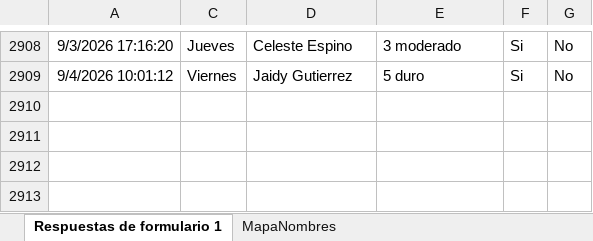
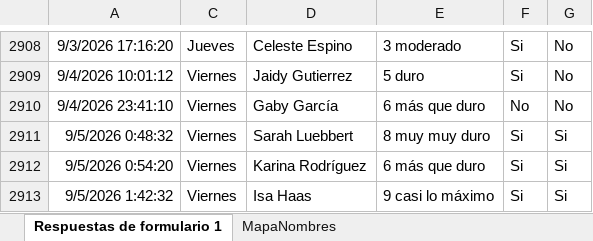
Before and after one commit to mr2293/dashboard_femenil, an Excel workbook: data/rpe_femenil.xlsx, sheet Respuestas de formulario 1, drawn as a sheet; only a part is shown, gaps mark what is left out; values as stored, in another font and other column widths than the file's, no borders; charts and pictures and conditional formats and table styles not drawn; the diff names each change by its address in the sheet, - before the commit and + after, or states it on an @@ line.

```diff
--- a/data/rpe_femenil.xlsx (sheet Respuestas de formulario 1)
+++ b/data/rpe_femenil.xlsx (sheet Respuestas de formulario 1)
+row 2910: 9/4/2026 23:41:10 | Viernes | Gaby García | 6 más que duro | No | No
+row 2911: 9/5/2026 0:48:32 | Viernes | Sarah Luebbert | 8 muy muy duro | Si | Si
+row 2912: 9/5/2026 0:54:20 | Viernes | Karina Rodríguez | 6 más que duro | Si | Si
+row 2913: 9/5/2026 1:42:32 | Viernes | Isa Haas | 9 casi lo máximo | Si | Si
```
Also changed, not shown: hidden cells, data/cuestionario_femenil.xlsx.
